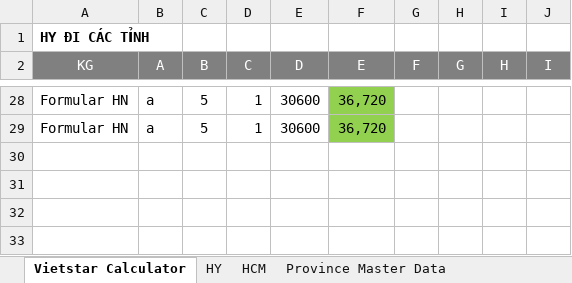
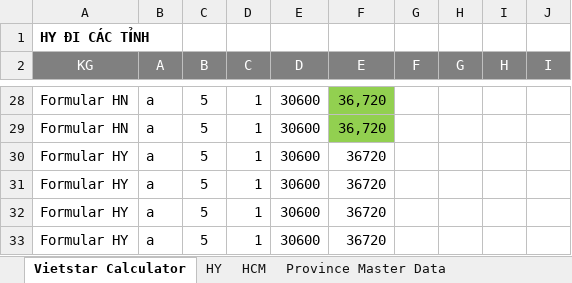
Before and after one commit to tunbeo/pricing, an Excel workbook: Excels/vietstar.xlsx, sheet Vietstar Calculator, drawn as a sheet; only a part is shown, gaps mark what is left out; values as stored, in another font and other column widths than the file's, no borders; the diff names each change by its address in the sheet, - before the commit and + after, or states it on an @@ line.

```diff
--- a/Excels/vietstar.xlsx (sheet Vietstar Calculator)
+++ b/Excels/vietstar.xlsx (sheet Vietstar Calculator)
+row 30: Formular HY | a | 5 | 1 | 30600 | 36720
+row 31: Formular HY | a | 5 | 1 | 30600 | 36720
+row 32: Formular HY | a | 5 | 1 | 30600 | 36720
+row 33: Formular HY | a | 5 | 1 | 30600 | 36720
```
Also changed, not shown: 10 other files.
